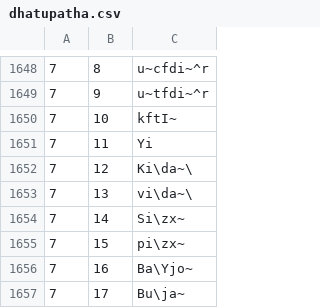
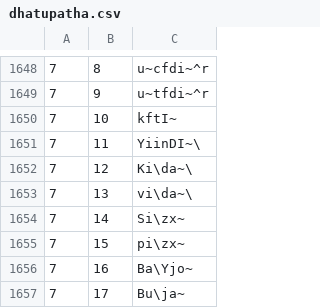
Before and after one commit to sanskrit/vyakarana, a CSV file: data/dhatupatha.csv, drawn as a sheet; only a part is shown, gaps mark what is left out.

```diff
--- a/data/dhatupatha.csv
+++ b/data/dhatupatha.csv
@@ -1650,3 +1650,3 @@
 7,10,kftI~
-7,11,Yi
+7,11,YiinDI~\
 7,12,Ki\da~\
```
Also changed, not shown: 1 other file.
